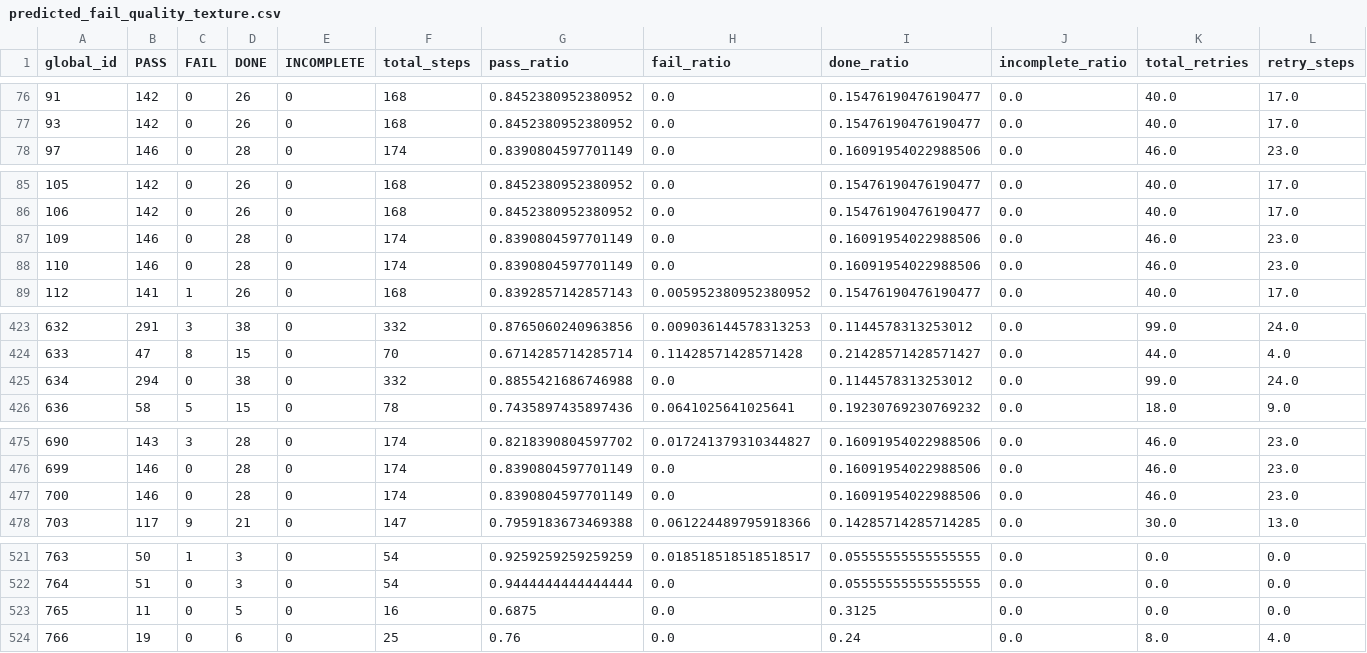
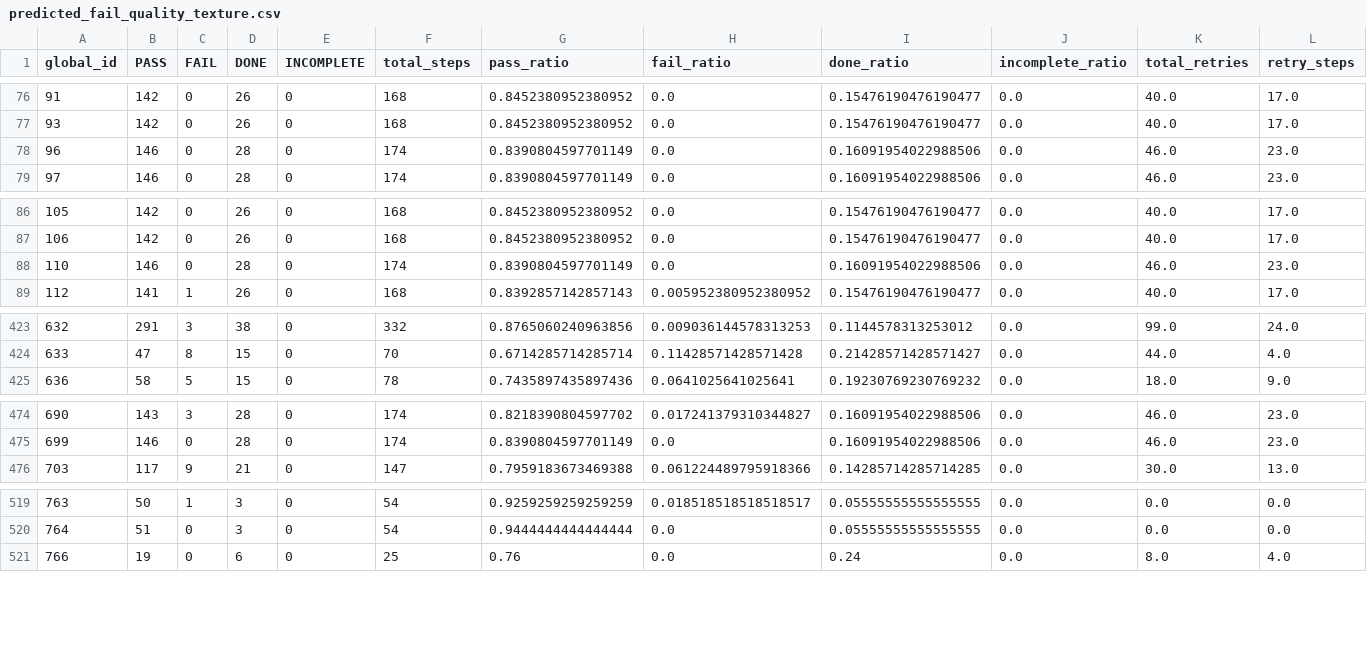
Before and after one commit to Mohammad-khataeii/Smarti, a CSV file: server/predictions/predicted_fail_quality_texture.csv, drawn as a sheet; only a part is shown, gaps mark what is left out; removed rows and columns are numbered as before the commit, all else as after; rows hold the shown columns only; the diff names each change by its address in the sheet, - before the commit and + after, or states it on an @@ line.

```diff
--- a/server/predictions/predicted_fail_quality_texture.csv
+++ b/server/predictions/predicted_fail_quality_texture.csv
+row 78: 96 | 146 | 0 | 28 | 0 | 174 | 0.8390804597701149 | 0.0 | 0.16091954022988506 | 0.0 | 46.0 | 23.0
-row 87: 109 | 146 | 0 | 28 | 0 | 174 | 0.8390804597701149 | 0.0 | 0.16091954022988506 | 0.0 | 46.0 | 23.0
-row 425: 634 | 294 | 0 | 38 | 0 | 332 | 0.8855421686746988 | 0.0 | 0.1144578313253012 | 0.0 | 99.0 | 24.0
-row 477: 700 | 146 | 0 | 28 | 0 | 174 | 0.8390804597701149 | 0.0 | 0.16091954022988506 | 0.0 | 46.0 | 23.0
-row 523: 765 | 11 | 0 | 5 | 0 | 16 | 0.6875 | 0.0 | 0.3125 | 0.0 | 0.0 | 0.0
```
Also changed, not shown: server/predictions/predicted_fail_limit_stats_by_step.csv, server/predictions/predicted_fail_pacing_session_metrics.csv, 23 other files.
